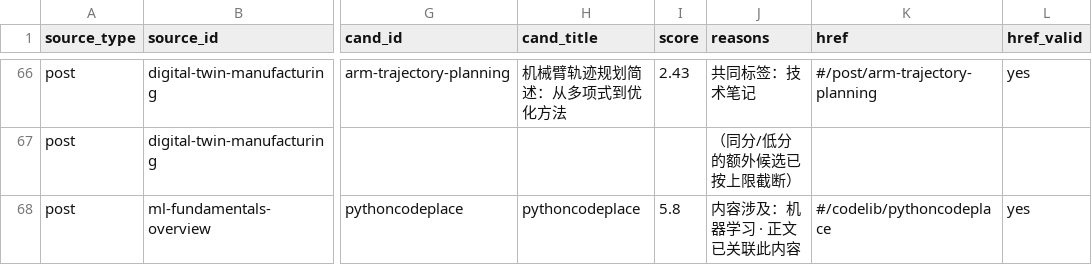
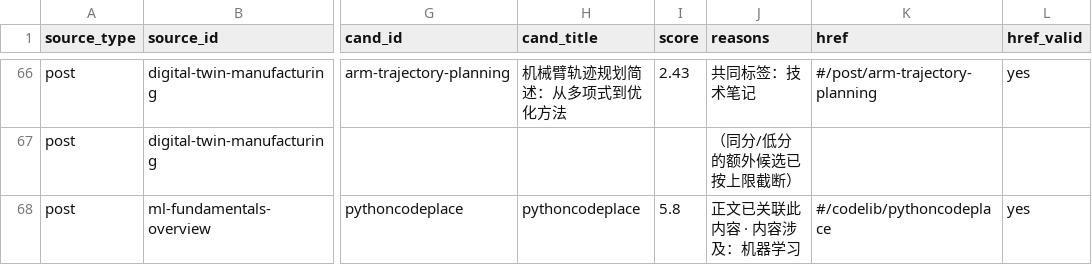
Before and after one commit to EricZhao666/blog, a CSV file: BATCH9B1_RECOMMENDATION_EVAL.csv, drawn as a sheet; only a part is shown, gaps mark what is left out; the diff covers the shown part only; the diff names each change by its address in the sheet, - before the commit and + after, or states it on an @@ line.

```diff
--- a/BATCH9B1_RECOMMENDATION_EVAL.csv
+++ b/BATCH9B1_RECOMMENDATION_EVAL.csv
-J68 (reasons): 内容涉及：机器学习 · 正文已关联此内容
+J68 (reasons): 正文已关联此内容 · 内容涉及：机器学习
```
Also changed, not shown: 5 edited cells elsewhere in this file, BATCH9B1_TEST_MATRIX.csv, 4 other files.
